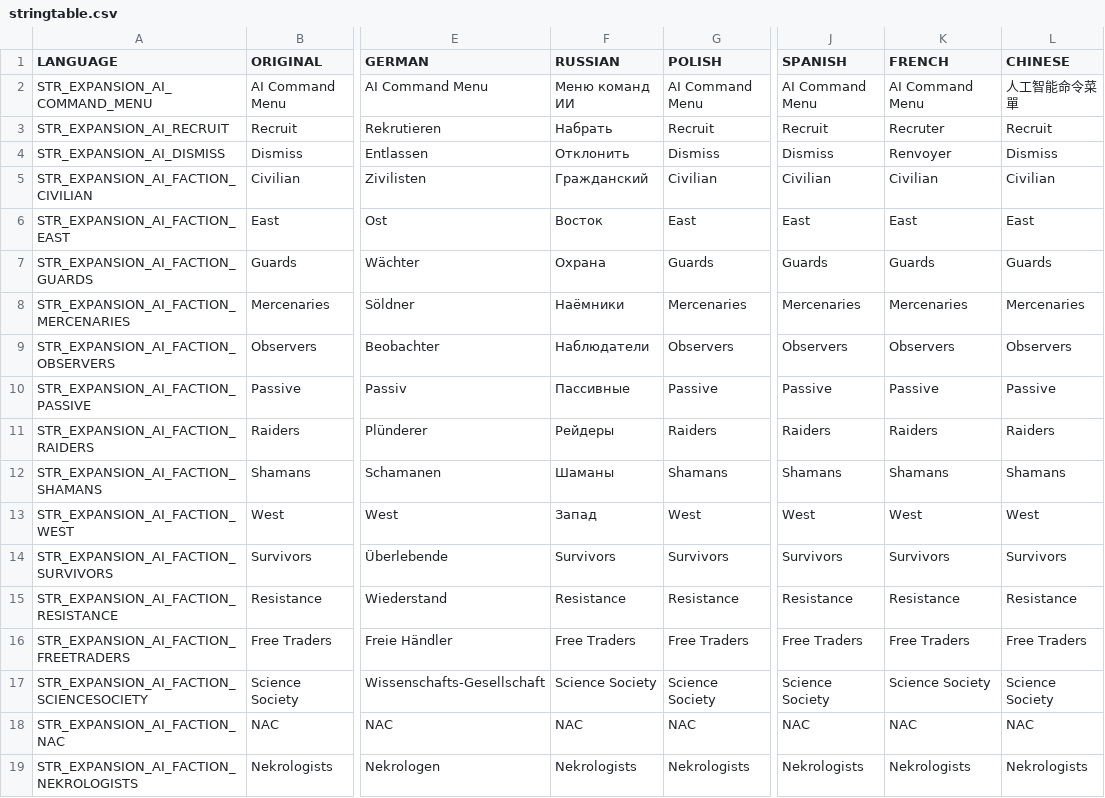
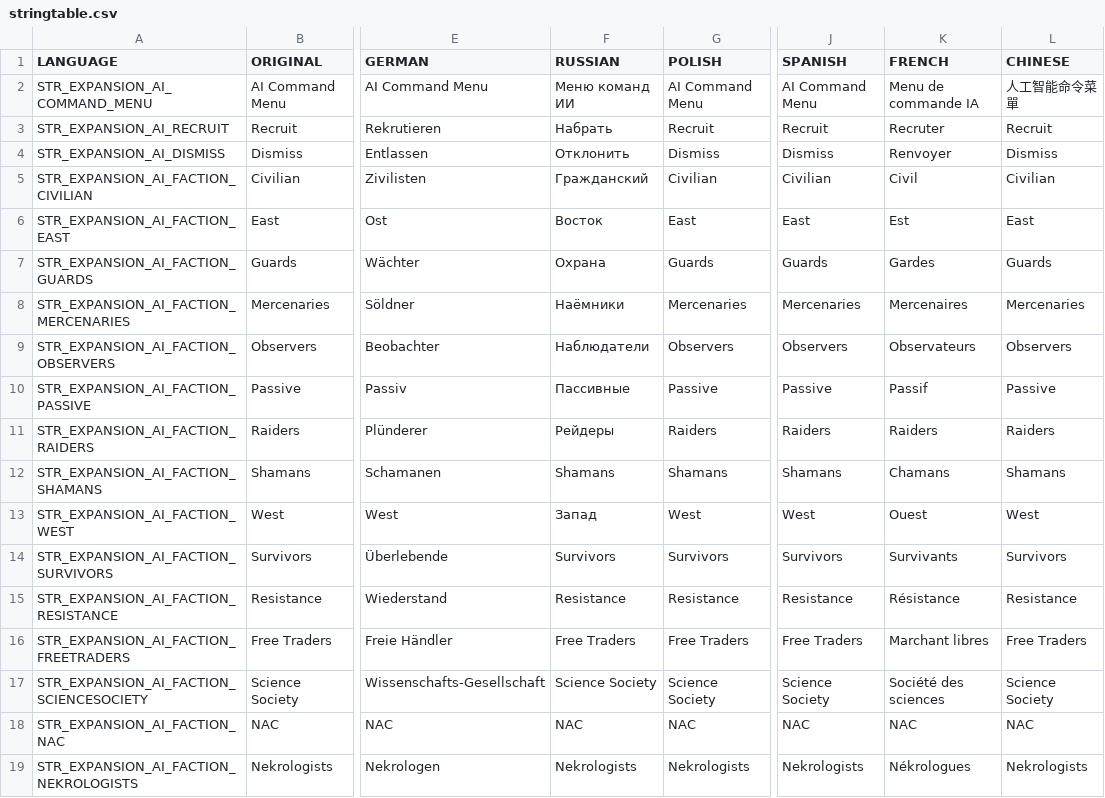
Before and after one commit to salutesh/DayZ-Expansion-Scripts, a CSV file: DayZExpansion/languagecore/AI/stringtable.csv, drawn as a sheet; only a part is shown, gaps mark what is left out; the diff names each change by its address in the sheet, - before the commit and + after, or states it on an @@ line.

```diff
--- a/DayZExpansion/languagecore/AI/stringtable.csv
+++ b/DayZExpansion/languagecore/AI/stringtable.csv
-K2 (FRENCH): AI Command Menu
+K2 (FRENCH): Menu de commande IA
-K5 (FRENCH): Civilian
+K5 (FRENCH): Civil
-K6 (FRENCH): East
+K6 (FRENCH): Est
-K7 (FRENCH): Guards
+K7 (FRENCH): Gardes
-K8 (FRENCH): Mercenaries
+K8 (FRENCH): Mercenaires
-K9 (FRENCH): Observers
+K9 (FRENCH): Observateurs
-K10 (FRENCH): Passive
+K10 (FRENCH): Passif
-F12 (RUSSIAN): Шаманы
+F12 (RUSSIAN): Shamans
-K12 (FRENCH): Shamans
+K12 (FRENCH): Chamans
-K13 (FRENCH): West
+K13 (FRENCH): Ouest
-K14 (FRENCH): Survivors
+K14 (FRENCH): Survivants
-K15 (FRENCH): Resistance
+K15 (FRENCH): Résistance
-K16 (FRENCH): Free Traders
+K16 (FRENCH): Marchant libres
-K17 (FRENCH): Science Society
+K17 (FRENCH): Société des sciences
-K19 (FRENCH): Nekrologists
+K19 (FRENCH): Nékrologues
```
Also changed, not shown: DayZExpansion/languagecore/BaseBuilding/stringtable.csv, DayZExpansion/languagecore/Core/stringtable.csv, 23 other files.
